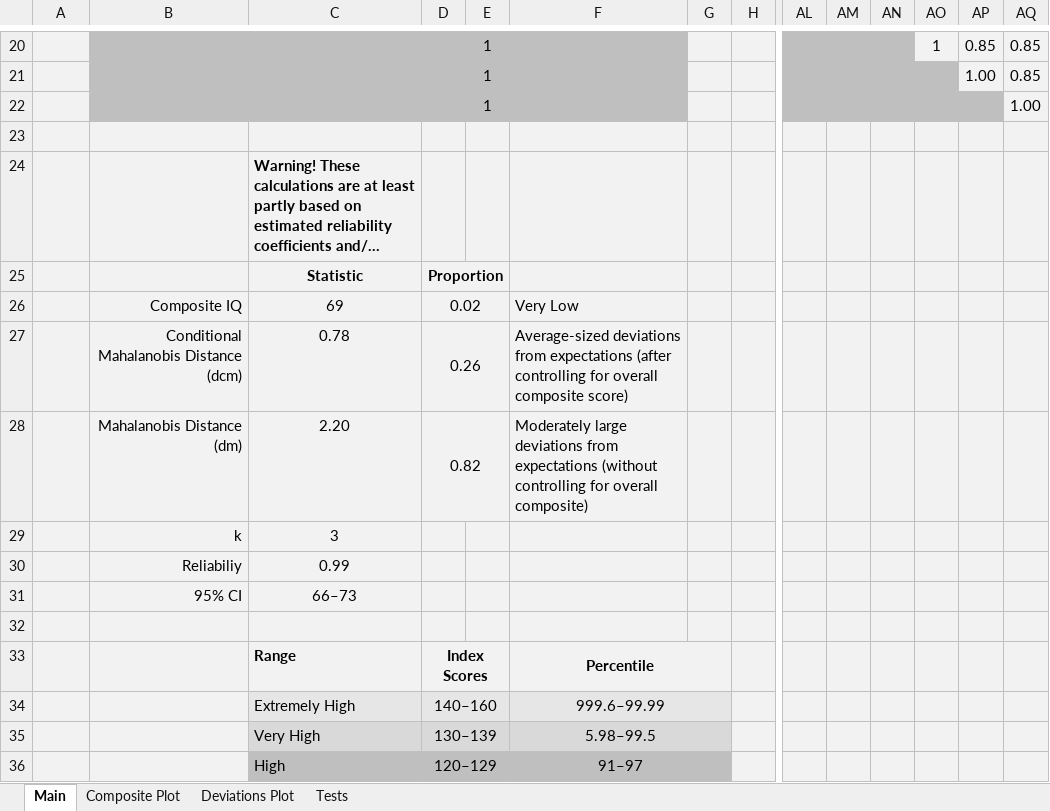
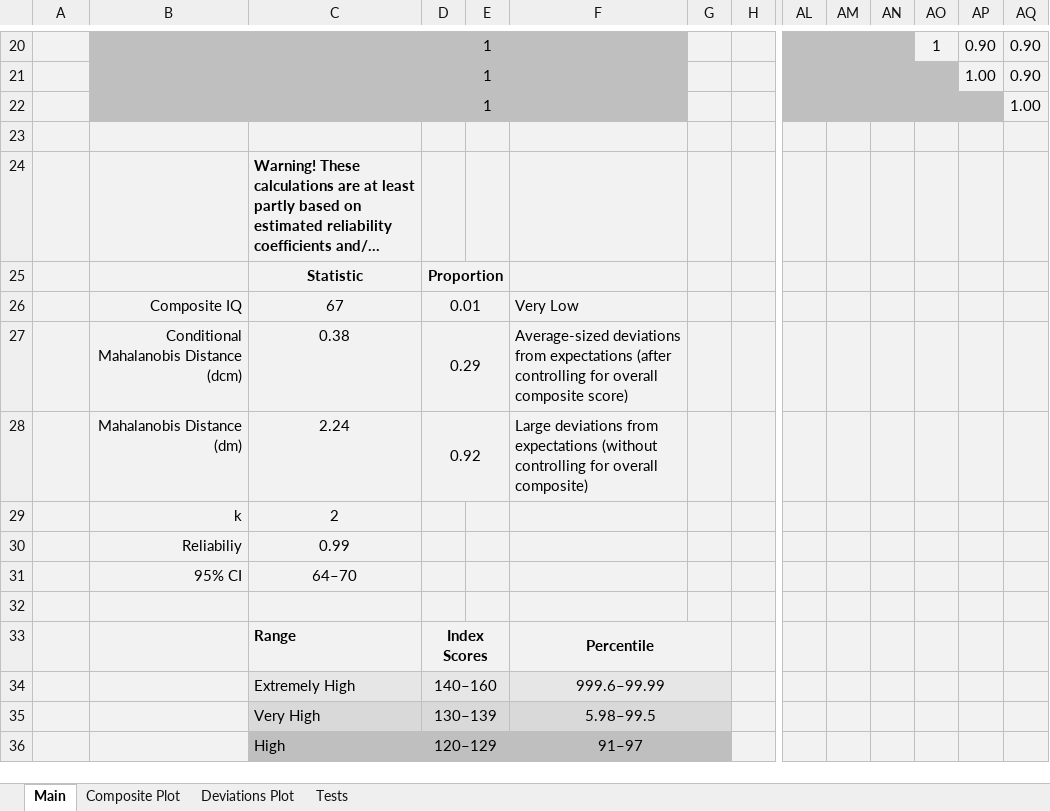
Before and after one commit to wjschne/assessingpsyche_resources, an Excel workbook: CompositeIQFlynn.xlsx, sheet Main, drawn as a sheet; only a part is shown, gaps mark what is left out; long unchanged cells end in …; values as stored, in another font and other column widths than the file's, no borders; charts and pictures and conditional formats not drawn; removed rows and columns are numbered as before the commit, all else as after; rows hold the shown columns only; the diff covers the shown part only; the diff names each change by its address in the sheet, - before the commit and + after, or states it on an @@ line.

Commit message:
Add files via upload

```diff
--- a/CompositeIQFlynn.xlsx (sheet Main)
+++ b/CompositeIQFlynn.xlsx (sheet Main)
-AP20: 0.85
+AP20: 0.90
-AQ20:AQ21: 0.85
+AQ20:AQ21: 0.90
-row 26: FALSE | Composite IQ | 69 | 0.02 |  | Very Low
-row 27:  | Conditional Mahalanobis Distance (dcm) | 0.78 | 0.26 |  | Average-sized deviations from expectations (after controlling for overall composite score)
-row 28:  | Mahalanobis Distance (dm) | 2.20 | 0.82 |  | Moderately large deviations from expectations (without controlling for overall composite)
-row 29:  | k | 3
+row 26: TRUE | Composite IQ | 67 | 0.01 |  | Very Low
+row 27:  | Conditional Mahalanobis Distance (dcm) | 0.38 | 0.29 |  | Average-sized deviations from expectations (after controlling for overall composite score)
+row 28:  | Mahalanobis Distance (dm) | 2.24 | 0.92 |  | Large deviations from expectations (without controlling for overall composite)
+row 29:  | k | 2
-C31: 66–73
+C31: 64–70
```
Also changed, not shown: 17 added rows, 17 removed rows and 3 edited cells elsewhere in this sheet, sheet Tests, formulas that keep their value, charts or pictures.
